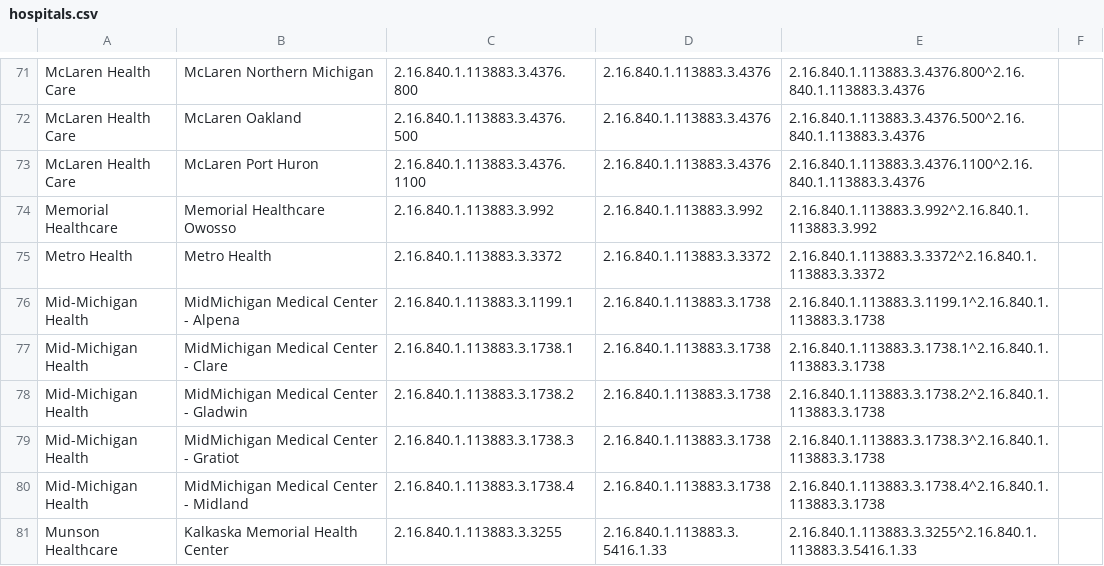
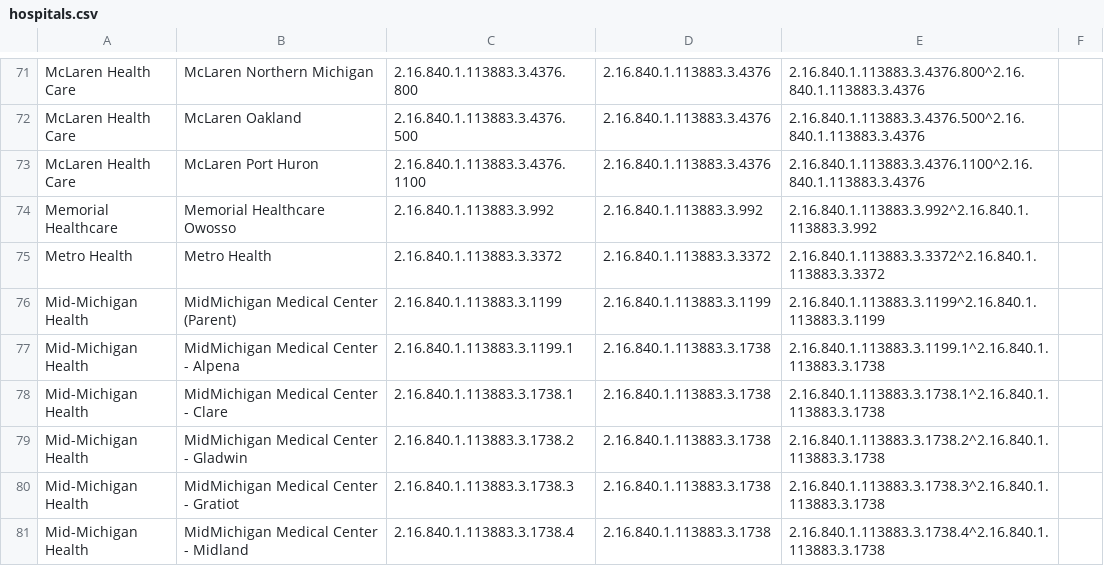
Before and after one commit to informationsoftworks/mihin, a CSV file: oids/hospitals.csv, drawn as a sheet; only a part is shown, gaps mark what is left out; the shorter side is filled out with more unchanged rows.

Commit message:
MiHIN Sending Facility Crosswalk v99 11-01-18.xlsx

```diff
--- a/oids/hospitals.csv
+++ b/oids/hospitals.csv
@@ -75,2 +75,3 @@ Memorial Healthcare,Memorial Healthcare Owosso,2.16.840.1.113883.3.992,2.16.840.
 Metro Health,Metro Health,2.16.840.1.113883.3.3372,2.16.840.1.113883.3.3372,2.16.840.1.113883.3.3372^2.16.840.1.113883.3.3372,
+Mid-Michigan Health,MidMichigan Medical Center (Parent),2.16.840.1.113883.3.1199,2.16.840.1.113883.3.1199,2.16.840.1.113883.3.1199^2.16.840.1.113883.3.1199,
 Mid-Michigan Health,MidMichigan Medical Center - Alpena,2.16.840.1.113883.3.1199.1,2.16.840.1.113883.3.1738,2.16.840.1.113883.3.1199.1^2.16.840.1.113883.3.1738,
```
